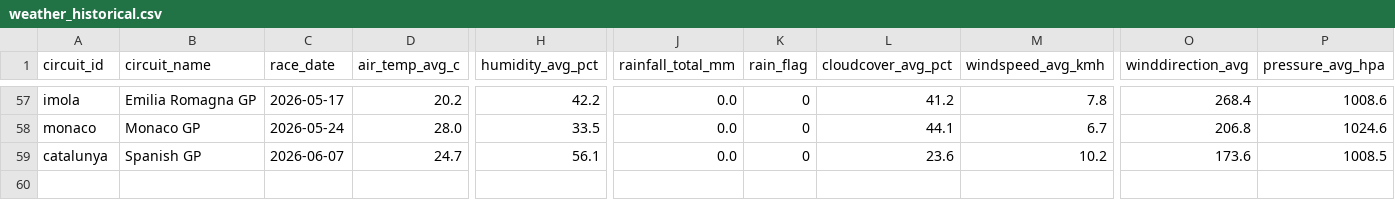
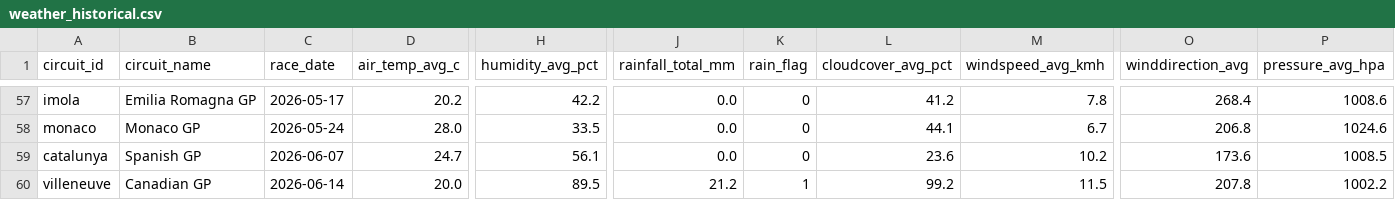
Before and after one commit to sreemaanshivkirth05/f1-predictor, a CSV file: data/weather_historical.csv, drawn as a sheet; only a part is shown, gaps mark what is left out; rows hold the shown columns only; the diff names each change by its address in the sheet, - before the commit and + after, or states it on an @@ line.

```diff
--- a/data/weather_historical.csv
+++ b/data/weather_historical.csv
+row 60: villeneuve | Canadian GP | 2026-06-14 | 20.0 | 89.5 | 21.2 | 1 | 99.2 | 11.5 | 207.8 | 1002.2
```
Also changed, not shown: data/championship_probabilities.csv, data/final_predictions.csv, 2 other files.
